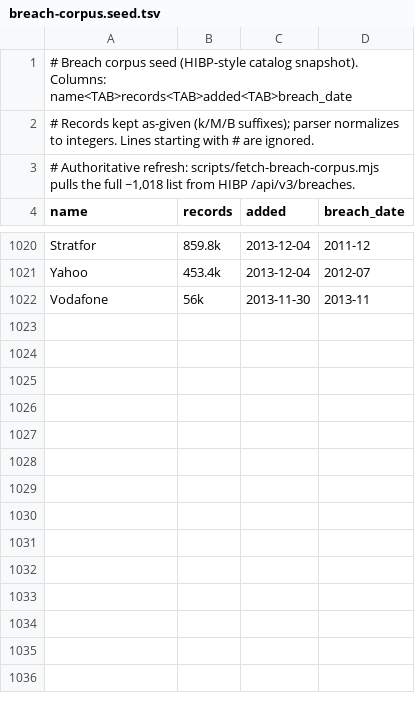
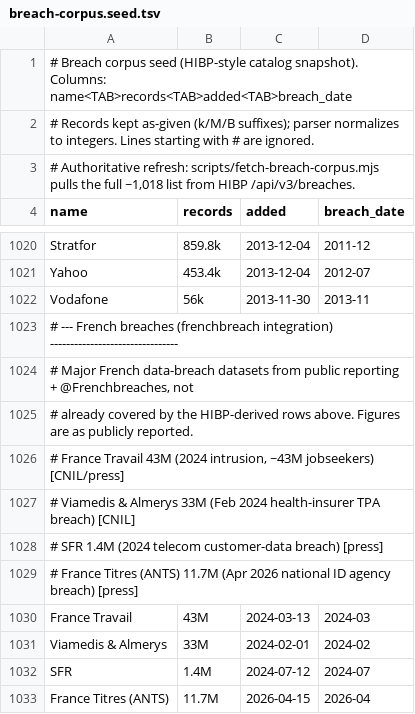
Before and after one commit to rayanchl/JapanOSINT, a TSV file: docs/breach-corpus.seed.tsv, drawn as a sheet; only a part is shown, gaps mark what is left out.

```diff
--- a/docs/breach-corpus.seed.tsv
+++ b/docs/breach-corpus.seed.tsv
@@ -1022 +1022,12 @@ Yahoo	453.4k	2013-12-04	2012-07
 Vodafone	56k	2013-11-30	2013-11
+# --- French breaches (frenchbreach integration) --------------------------------
+# Major French data-breach datasets from public reporting + @Frenchbreaches, not
+# already covered by the HIBP-derived rows above. Figures are as publicly reported.
+#   France Travail  43M  (2024 intrusion, ~43M jobseekers)          [CNIL/press]
+#   Viamedis & Almerys 33M (Feb 2024 health-insurer TPA breach)     [CNIL]
+#   SFR             1.4M (2024 telecom customer-data breach)        [press]
+#   France Titres (ANTS) 11.7M (Apr 2026 national ID agency breach) [press]
+France Travail	43M	2024-03-13	2024-03
+Viamedis & Almerys	33M	2024-02-01	2024-02
+SFR	1.4M	2024-07-12	2024-07
+France Titres (ANTS)	11.7M	2026-04-15	2026-04
```
Also changed, not shown: 1 other file.
